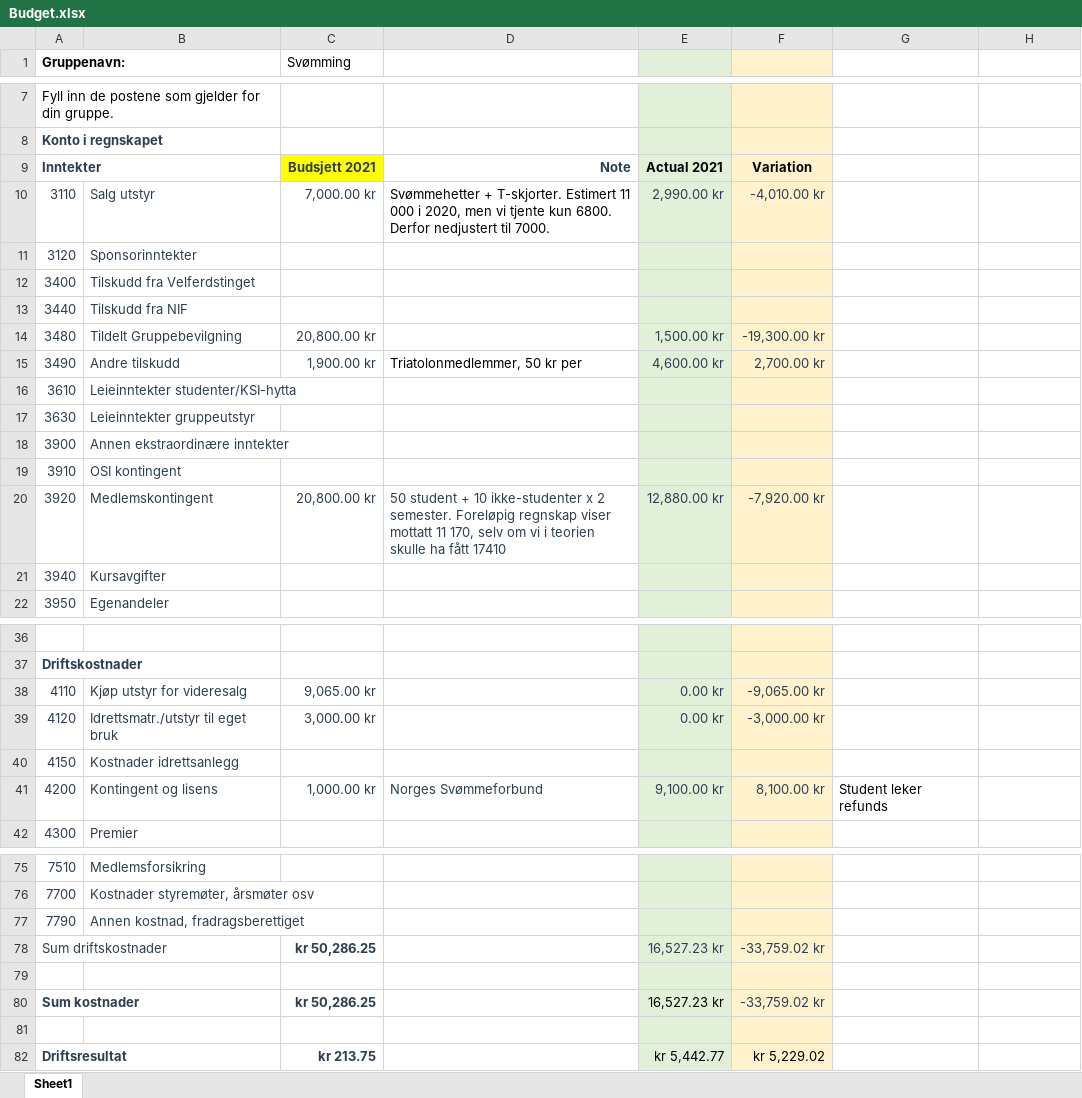
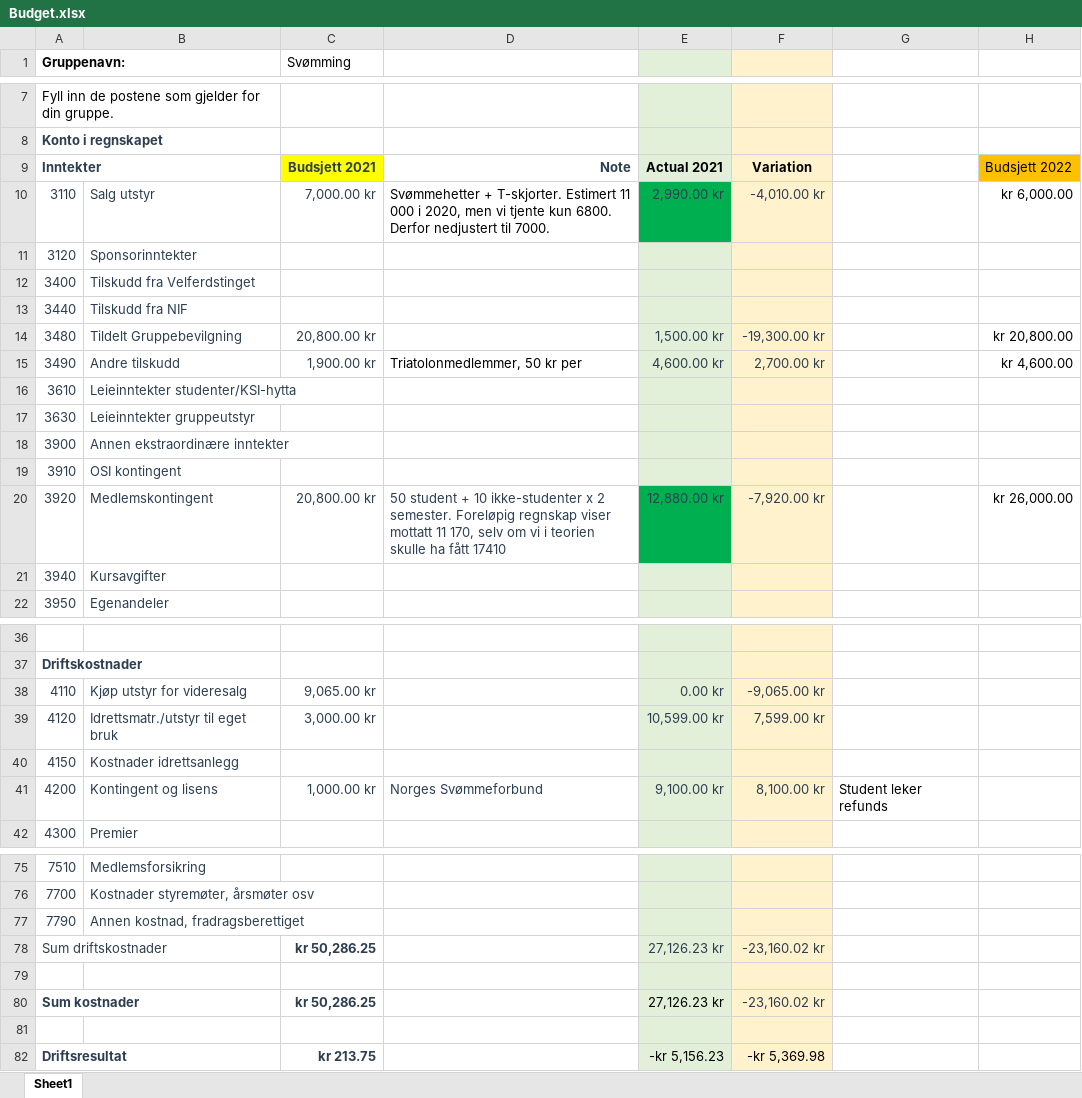
Before and after one commit to tonyctan/CEMO-PhD, an Excel workbook: OSI/Budget.xlsx, sheet Sheet1, drawn as a sheet; only a part is shown, gaps mark what is left out; values as stored, in another font and other column widths than the file's, no borders; the diff covers the shown part only; the diff names each change by its address in the sheet, - before the commit and + after, or states it on an @@ line.

```diff
--- a/OSI/Budget.xlsx (sheet Sheet1)
+++ b/OSI/Budget.xlsx (sheet Sheet1)
-H9: (empty)
+H9: Budsjett 2022
-H9 fill: none
+H9 fill: #FFC000
-E10 fill: #E2F0D9
+E10 fill: #00B050
-H10: (empty)
+H10: kr 6,000.00
-H14: (empty)
+H14: kr 20,800.00
-H15: (empty)
+H15: kr 4,600.00
-E20 fill: #E2F0D9
+E20 fill: #00B050
-H20: (empty)
+H20: kr 26,000.00
-E39: 0.00 kr
+E39: 10,599.00 kr
-F39: -3,000.00 kr
+F39: 7,599.00 kr
-E78: 16,527.23 kr
+E78: 27,126.23 kr
-F78: -33,759.02 kr
+F78: -23,160.02 kr
-E80: 16,527.23 kr
+E80: 27,126.23 kr
-F80: -33,759.02 kr
+F80: -23,160.02 kr
-E82: kr 5,442.77
+E82: -kr 5,156.23
-F82: kr 5,229.02
+F82: -kr 5,369.98
```
Also changed, not shown: 5 edited cells elsewhere in this sheet, 5 other files.
